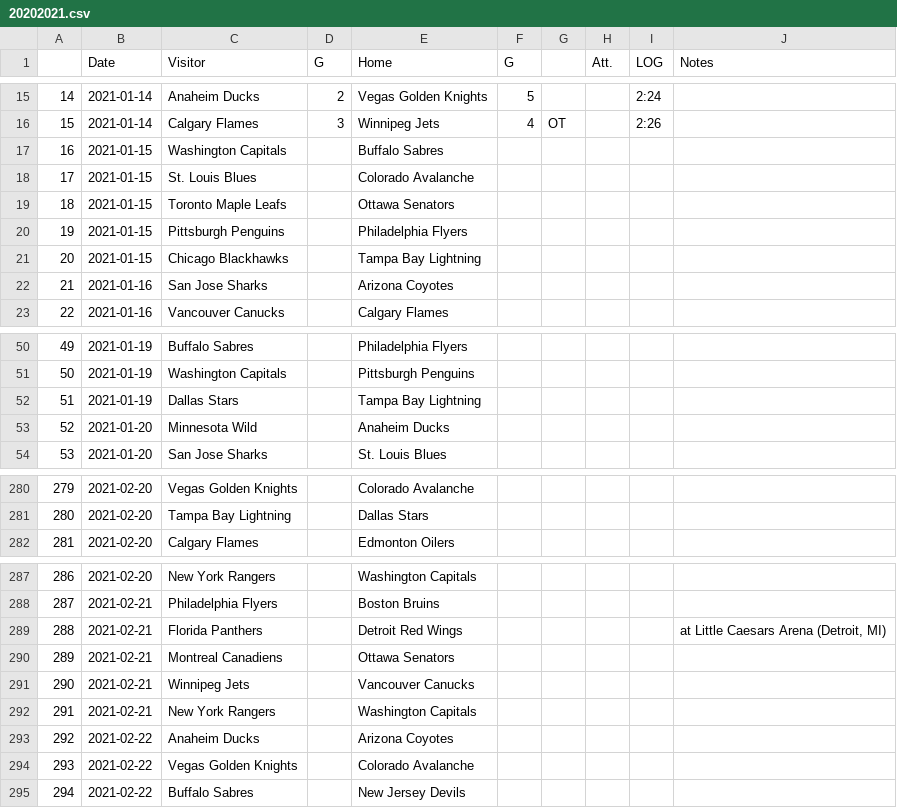
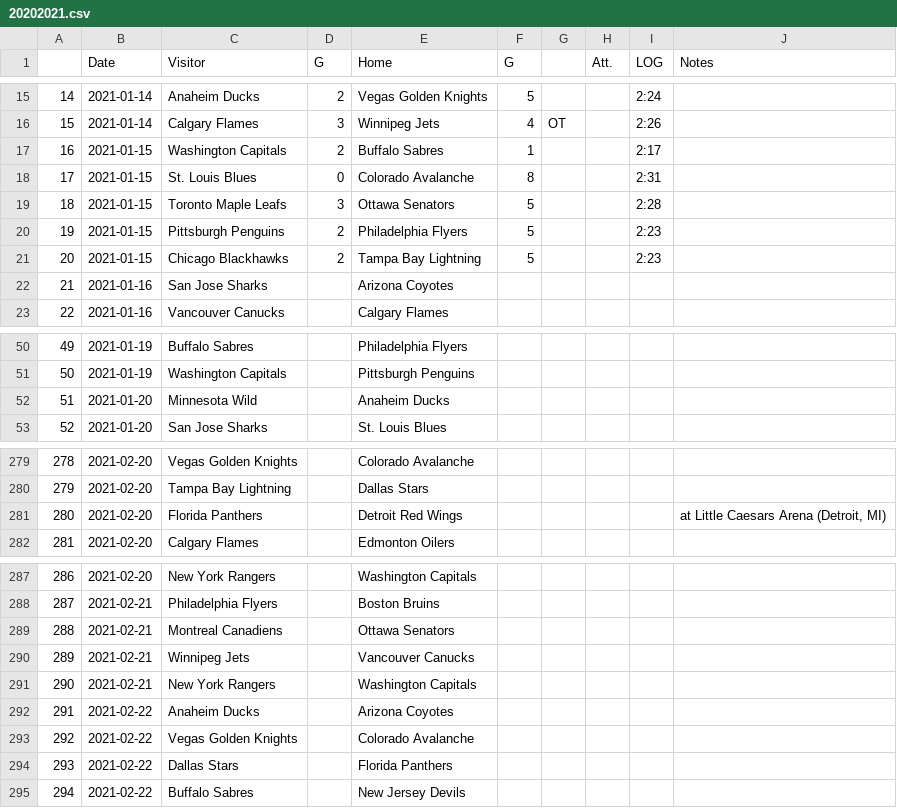
Before and after one commit to pbulsink/HockeyModel, a CSV file: data-raw/20202021.csv, drawn as a sheet; only a part is shown, gaps mark what is left out; removed rows and columns are numbered as before the commit, all else as after; the diff covers the shown part only; the diff names each change by its address in the sheet, - before the commit and + after, or states it on an @@ line.

```diff
--- a/data-raw/20202021.csv
+++ b/data-raw/20202021.csv
-D17 (G): (empty)
+D17 (G): 2
-F17 (G): (empty)
+F17 (G): 1
-I17 (LOG): (empty)
+I17 (LOG): 2:17
-D18 (G): (empty)
+D18 (G): 0
-F18 (G): (empty)
+F18 (G): 8
-I18 (LOG): (empty)
+I18 (LOG): 2:31
-D19 (G): (empty)
+D19 (G): 3
-F19:F21 (G): (empty)
+F19:F21 (G): 5
-I19 (LOG): (empty)
+I19 (LOG): 2:28
-D20:D21 (G): (empty)
+D20:D21 (G): 2
-I20:I21 (LOG): (empty)
+I20:I21 (LOG): 2:23
-row 52: 51 | 2021-01-19 | Dallas Stars |  | Tampa Bay Lightning
@@ column A renumbered between rows 52 and 868 @@
+row 281: 280 | 2021-02-20 | Florida Panthers |  | Detroit Red Wings |  |  |  |  | at Little Caesars Arena (Detroit, MI)
-row 289: 288 | 2021-02-21 | Florida Panthers |  | Detroit Red Wings |  |  |  |  | at Little Caesars Arena (Detroit, MI)
+row 294: 293 | 2021-02-22 | Dallas Stars |  | Florida Panthers
```
Also changed, not shown: 7 added rows, 4 removed rows and 1 edited cell elsewhere in this file, 11 other files.
